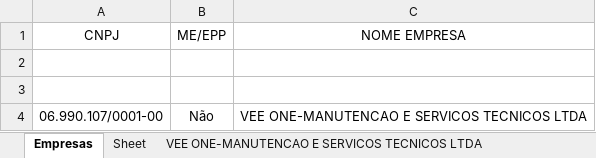
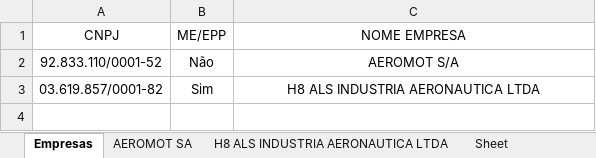
Before and after one commit to JoaoPedroFazzolo/Scrapy-Pregao-Eletronico, an Excel workbook: Planilha Apoio Pregao 90013_2024.xlsx, sheet Empresas, drawn as a sheet; values as stored, in another font and other column widths than the file's, no borders; removed rows and columns are numbered as before the commit, all else as after; the diff names each change by its address in the sheet, - before the commit and + after, or states it on an @@ line.

Commit message:
primeiro uso ate o item 1140 da 2 empresa

```diff
--- a/Planilha Apoio Pregao 90013_2024.xlsx (sheet Empresas)
+++ b/Planilha Apoio Pregao 90013_2024.xlsx (sheet Empresas)
-sheet tab: VEE ONE-MANUTENCAO E SERVICOS TECNICOS LTDA
+sheet tab: H8 ALS INDUSTRIA AERONAUTICA LTDA
+sheet tab: AEROMOT SA
@@ sheet tab order changed: Empresas | AEROMOT SA | H8 ALS INDUSTRIA AERONAUTICA LTDA | Sheet @@
-row 2: (empty)
+row 2: 92.833.110/0001-52 | Não | AEROMOT S/A
-row 3: (empty)
+row 3: 03.619.857/0001-82 | Sim | H8 ALS INDUSTRIA AERONAUTICA LTDA
-row 4: 06.990.107/0001-00 | Não | VEE ONE-MANUTENCAO E SERVICOS TECNICOS LTDA
```
Also changed, not shown: sheet H8 ALS INDUSTRIA AERONAUTICA LTDA, 3 other files.
